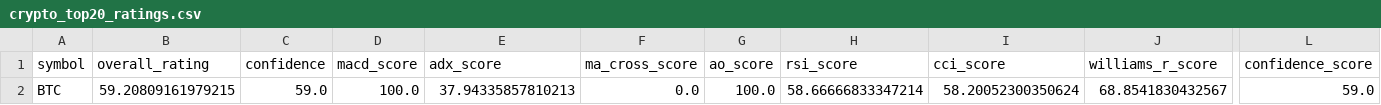
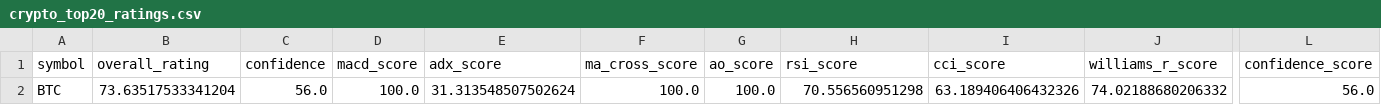
Before and after one commit to cr7pto0-py/crypto-tech-agent, a CSV file: crypto_top20_ratings.csv, drawn as a sheet; only a part is shown, gaps mark what is left out; the diff names each change by its address in the sheet, - before the commit and + after, or states it on an @@ line.

```diff
--- a/crypto_top20_ratings.csv
+++ b/crypto_top20_ratings.csv
-B2 (overall_rating): 59.20809161979215
+B2 (overall_rating): 73.63517533341204
-C2 (confidence): 59.0
+C2 (confidence): 56.0
-E2 (adx_score): 37.94335857810213
+E2 (adx_score): 31.313548507502624
-F2 (ma_cross_score): 0.0
+F2 (ma_cross_score): 100.0
-H2 (rsi_score): 58.66666833347214
+H2 (rsi_score): 70.556560951298
-I2 (cci_score): 58.20052300350624
+I2 (cci_score): 63.189406406432326
-J2 (williams_r_score): 68.8541830432567
+J2 (williams_r_score): 74.02188680206332
-L2 (confidence_score): 59.0
+L2 (confidence_score): 56.0
```
